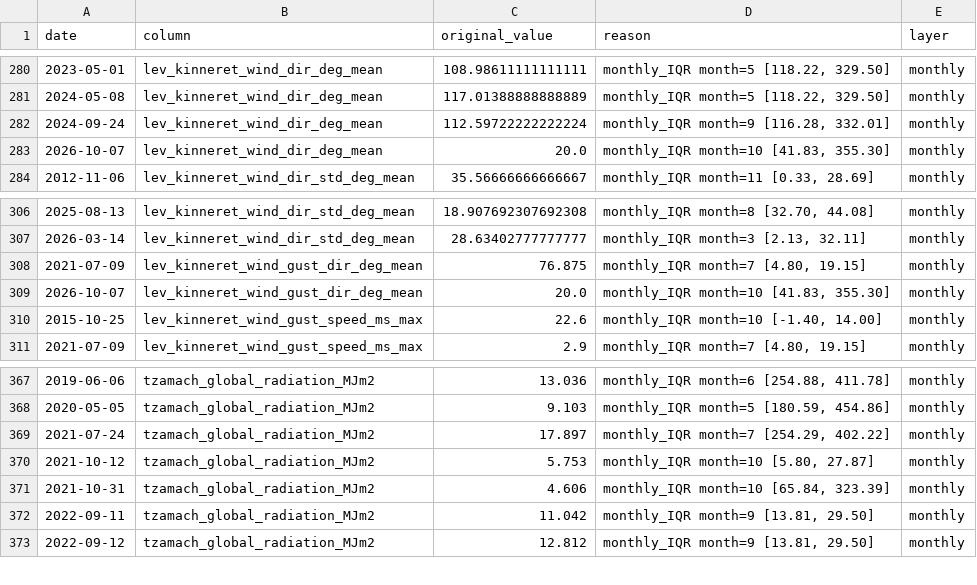
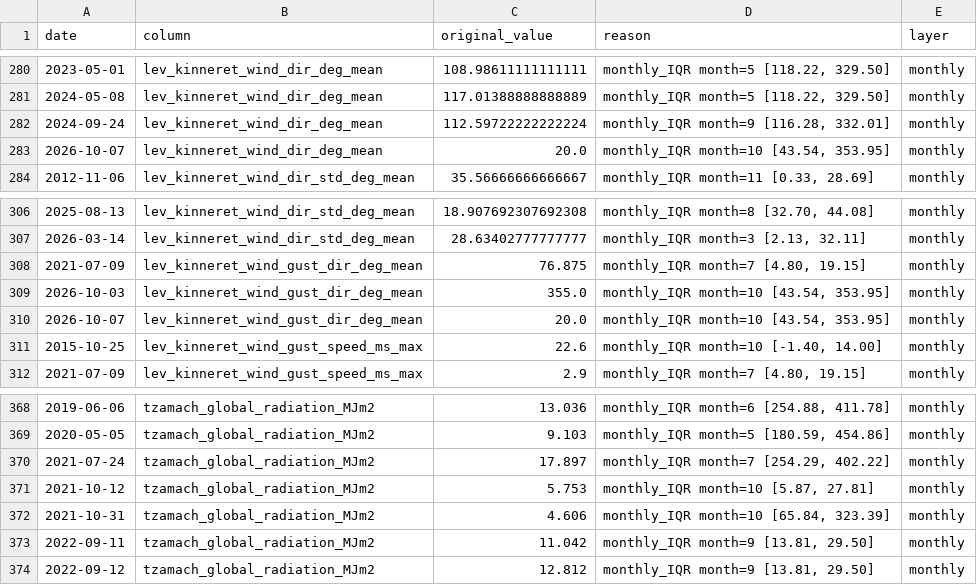
Before and after one commit to yonatanmost-commits/Kinnerret-Level-Forecast, a CSV file: Silver Data/Meteorological/met_data_daily_qc_log.csv, drawn as a sheet; only a part is shown, gaps mark what is left out.

```diff
--- a/Silver Data/Meteorological/met_data_daily_qc_log.csv
+++ b/Silver Data/Meteorological/met_data_daily_qc_log.csv
@@ -282,3 +282,3 @@
 2024-09-24,lev_kinneret_wind_dir_deg_mean,112.59722222222224,"monthly_IQR month=9 [116.28, 332.01]",monthly
-2026-10-07,lev_kinneret_wind_dir_deg_mean,20.0,"monthly_IQR month=10 [41.83, 355.30]",monthly
+2026-10-07,lev_kinneret_wind_dir_deg_mean,20.0,"monthly_IQR month=10 [43.54, 353.95]",monthly
 2012-11-06,lev_kinneret_wind_dir_std_deg_mean,35.56666666666667,"monthly_IQR month=11 [0.33, 28.69]",monthly
@@ -308,3 +308,4 @@
 2021-07-09,lev_kinneret_wind_gust_dir_deg_mean,76.875,"monthly_IQR month=7 [4.80, 19.15]",monthly
-2026-10-07,lev_kinneret_wind_gust_dir_deg_mean,20.0,"monthly_IQR month=10 [41.83, 355.30]",monthly
+2026-10-03,lev_kinneret_wind_gust_dir_deg_mean,355.0,"monthly_IQR month=10 [43.54, 353.95]",monthly
+2026-10-07,lev_kinneret_wind_gust_dir_deg_mean,20.0,"monthly_IQR month=10 [43.54, 353.95]",monthly
 2015-10-25,lev_kinneret_wind_gust_speed_ms_max,22.6,"monthly_IQR month=10 [-1.40, 14.00]",monthly
@@ -369,3 +370,3 @@
 2021-07-24,tzamach_global_radiation_MJm2,17.897,"monthly_IQR month=7 [254.29, 402.22]",monthly
-2021-10-12,tzamach_global_radiation_MJm2,5.753,"monthly_IQR month=10 [5.80, 27.87]",monthly
+2021-10-12,tzamach_global_radiation_MJm2,5.753,"monthly_IQR month=10 [5.87, 27.81]",monthly
 2021-10-31,tzamach_global_radiation_MJm2,4.606,"monthly_IQR month=10 [65.84, 323.39]",monthly
```
Also changed, not shown: 4 other files.
